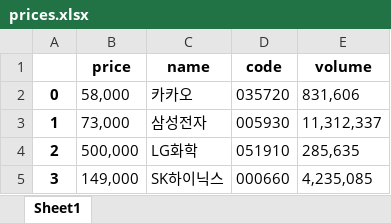
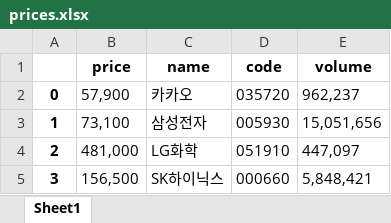
Before and after one commit to creedboygit/python_valletta_all, an Excel workbook: Part03/Ch02 - 네이버 금융 크롤링/naver_finance/prices.xlsx, sheet Sheet1, drawn as a sheet; values as stored, in another font and other column widths than the file's, no borders; the diff names each change by its address in the sheet, - before the commit and + after, or states it on an @@ line.

```diff
--- a/Part03/Ch02 - 네이버 금융 크롤링/naver_finance/prices.xlsx (sheet Sheet1)
+++ b/Part03/Ch02 - 네이버 금융 크롤링/naver_finance/prices.xlsx (sheet Sheet1)
-B2 (price): 58,000
+B2 (price): 57,900
-E2 (volume): 831,606
+E2 (volume): 962,237
-B3 (price): 73,000
+B3 (price): 73,100
-E3 (volume): 11,312,337
+E3 (volume): 15,051,656
-B4 (price): 500,000
+B4 (price): 481,000
-E4 (volume): 285,635
+E4 (volume): 447,097
-B5 (price): 149,000
+B5 (price): 156,500
-E5 (volume): 4,235,085
+E5 (volume): 5,848,421
```
Also changed, not shown: 4 other files.
